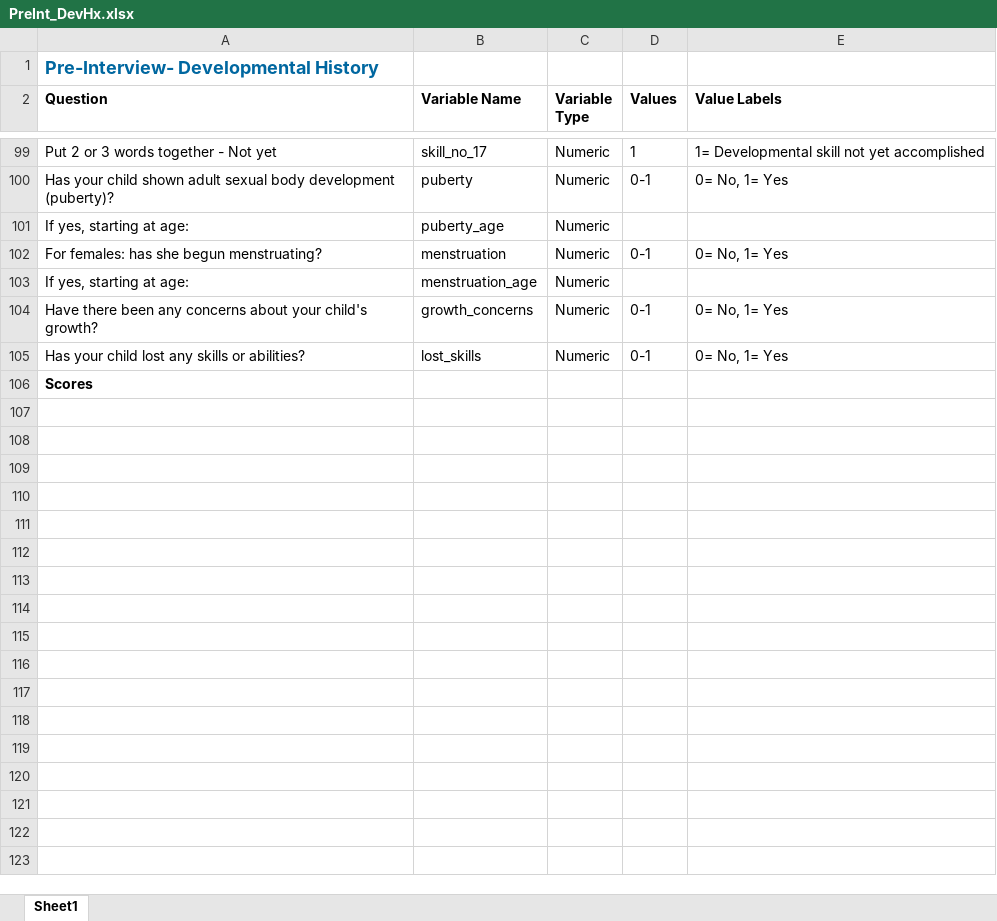
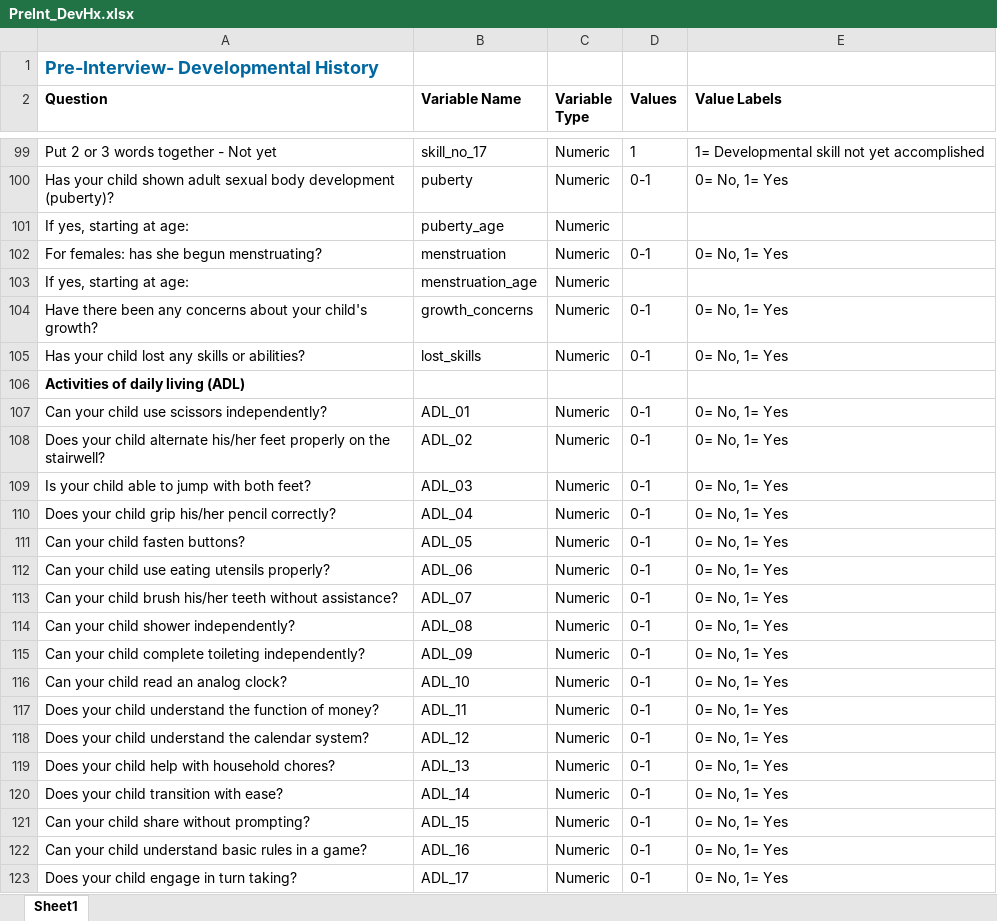
Before and after one commit to alestolfo/ds-lab, an Excel workbook: data/Behavioral/description/PreInt_DevHx.xlsx, sheet Sheet1, drawn as a sheet; only a part is shown, gaps mark what is left out; values as stored, in another font and other column widths than the file's, no borders; the diff names each change by its address in the sheet, - before the commit and + after, or states it on an @@ line.

Commit message:
Updated data with DX explanations

```diff
--- a/data/Behavioral/description/PreInt_DevHx.xlsx (sheet Sheet1)
+++ b/data/Behavioral/description/PreInt_DevHx.xlsx (sheet Sheet1)
-A106 (Question): Scores
+A106 (Question): Activities of daily living (ADL)
+row 107: Can your child use scissors independently? | ADL_01 | Numeric | 0-1 | 0= No, 1= Yes
+row 108: Does your child alternate his/her feet properly on the stairwell? | ADL_02 | Numeric | 0-1 | 0= No, 1= Yes
+row 109: Is your child able to jump with both feet? | ADL_03 | Numeric | 0-1 | 0= No, 1= Yes
+row 110: Does your child grip his/her pencil correctly? | ADL_04 | Numeric | 0-1 | 0= No, 1= Yes
+row 111: Can your child fasten buttons? | ADL_05 | Numeric | 0-1 | 0= No, 1= Yes
+row 112: Can your child use eating utensils properly? | ADL_06 | Numeric | 0-1 | 0= No, 1= Yes
+row 113: Can your child brush his/her teeth without assistance? | ADL_07 | Numeric | 0-1 | 0= No, 1= Yes
+row 114: Can your child shower independently? | ADL_08 | Numeric | 0-1 | 0= No, 1= Yes
+row 115: Can your child complete toileting independently? | ADL_09 | Numeric | 0-1 | 0= No, 1= Yes
+row 116: Can your child read an analog clock? | ADL_10 | Numeric | 0-1 | 0= No, 1= Yes
+row 117: Does your child understand the function of money? | ADL_11 | Numeric | 0-1 | 0= No, 1= Yes
+row 118: Does your child understand the calendar system? | ADL_12 | Numeric | 0-1 | 0= No, 1= Yes
+row 119: Does your child help with household chores? | ADL_13 | Numeric | 0-1 | 0= No, 1= Yes
+row 120: Does your child transition with ease? | ADL_14 | Numeric | 0-1 | 0= No, 1= Yes
+row 121: Can your child share without prompting? | ADL_15 | Numeric | 0-1 | 0= No, 1= Yes
+row 122: Can your child understand basic rules in a game? | ADL_16 | Numeric | 0-1 | 0= No, 1= Yes
+row 123: Does your child engage in turn taking? | ADL_17 | Numeric | 0-1 | 0= No, 1= Yes
```
Also changed, not shown: data/Behavioral/description/C3SR.xlsx, data/Behavioral/description/CELF.xlsx, 56 other files.
